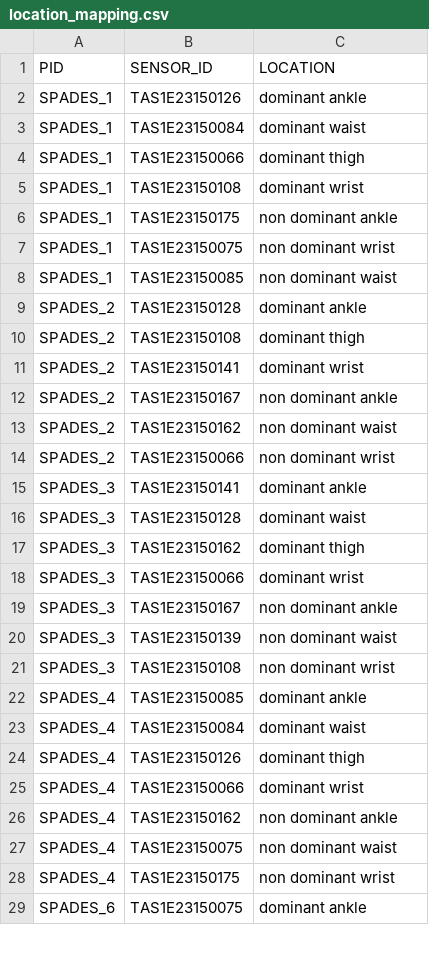
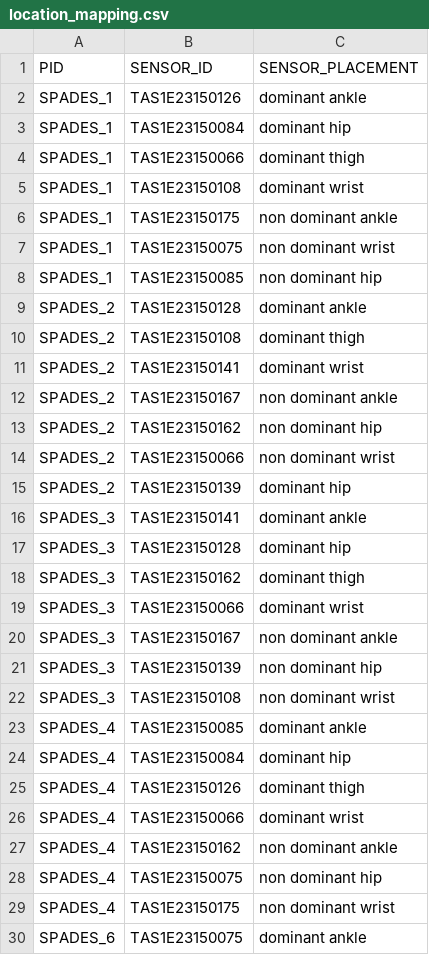
Before and after one commit to qutang/mini-mhealth-dataset, a CSV file: DerivedCrossParticipants/location_mapping.csv, drawn as a sheet; only a part is shown; the diff covers the shown part only.

Commit message:
Sync with the original spades_lab data

```diff
--- a/DerivedCrossParticipants/location_mapping.csv
+++ b/DerivedCrossParticipants/location_mapping.csv
@@ -1,4 +1,4 @@
-PID,SENSOR_ID,LOCATION
+PID,SENSOR_ID,SENSOR_PLACEMENT
 SPADES_1,TAS1E23150126,dominant ankle
-SPADES_1,TAS1E23150084,dominant waist
+SPADES_1,TAS1E23150084,dominant hip
 SPADES_1,TAS1E23150066,dominant thigh
@@ -7,3 +7,3 @@ SPADES_1,TAS1E23150175,non dominant ankle
 SPADES_1,TAS1E23150075,non dominant wrist
-SPADES_1,TAS1E23150085,non dominant waist
+SPADES_1,TAS1E23150085,non dominant hip
 SPADES_2,TAS1E23150128,dominant ankle
@@ -12,6 +12,7 @@ SPADES_2,TAS1E23150141,dominant wrist
 SPADES_2,TAS1E23150167,non dominant ankle
-SPADES_2,TAS1E23150162,non dominant waist
+SPADES_2,TAS1E23150162,non dominant hip
 SPADES_2,TAS1E23150066,non dominant wrist
+SPADES_2,TAS1E23150139,dominant hip
 SPADES_3,TAS1E23150141,dominant ankle
-SPADES_3,TAS1E23150128,dominant waist
+SPADES_3,TAS1E23150128,dominant hip
 SPADES_3,TAS1E23150162,dominant thigh
@@ -19,6 +20,6 @@ SPADES_3,TAS1E23150066,dominant wrist
 SPADES_3,TAS1E23150167,non dominant ankle
-SPADES_3,TAS1E23150139,non dominant waist
+SPADES_3,TAS1E23150139,non dominant hip
 SPADES_3,TAS1E23150108,non dominant wrist
 SPADES_4,TAS1E23150085,dominant ankle
-SPADES_4,TAS1E23150084,dominant waist
+SPADES_4,TAS1E23150084,dominant hip
 SPADES_4,TAS1E23150126,dominant thigh
@@ -26,3 +27,3 @@ SPADES_4,TAS1E23150066,dominant wrist
 SPADES_4,TAS1E23150162,non dominant ankle
-SPADES_4,TAS1E23150075,non dominant waist
+SPADES_4,TAS1E23150075,non dominant hip
 SPADES_4,TAS1E23150175,non dominant wrist
```
Also changed, not shown: 4 edited cells elsewhere in this file, DerivedCrossParticipants/orientation_corrections.csv, 10 other files.
